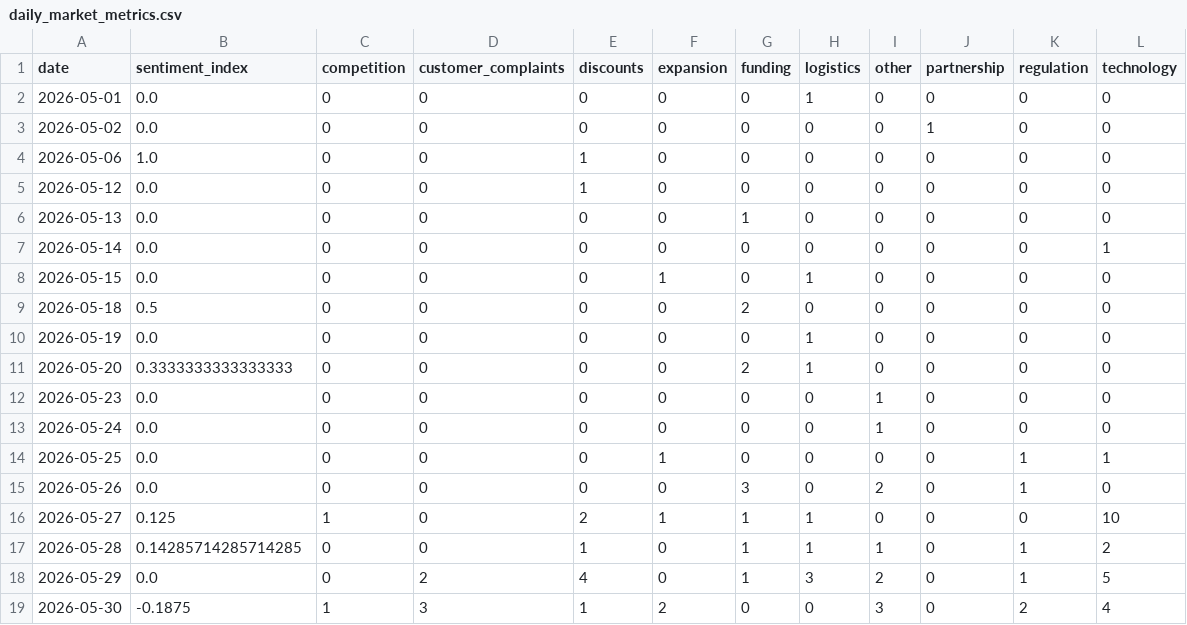
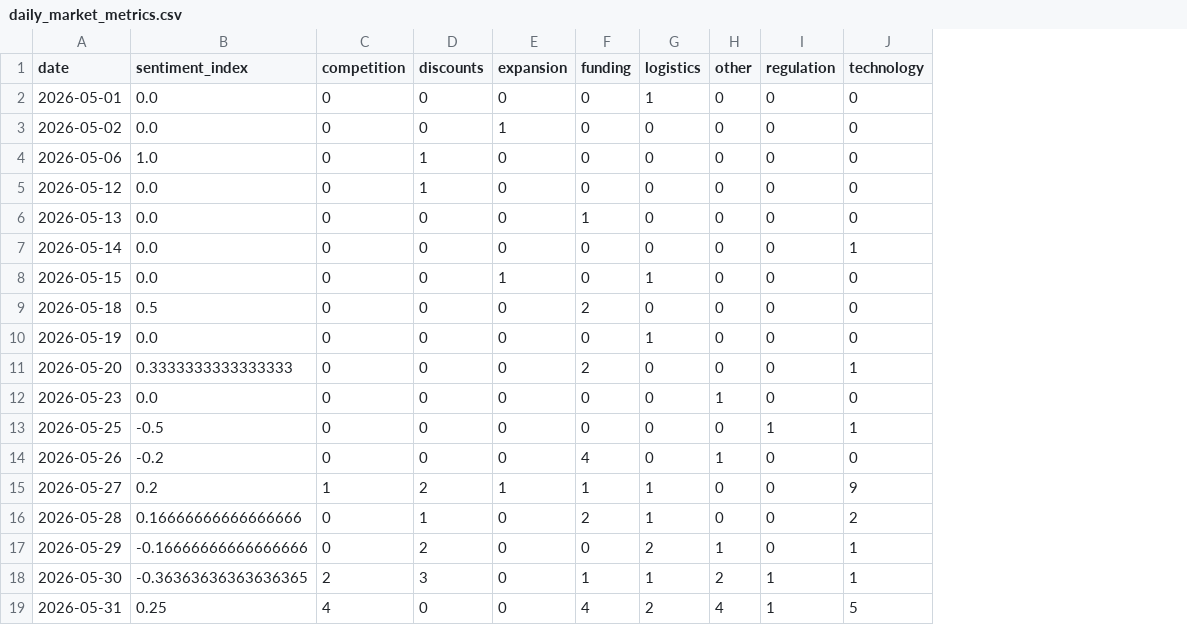
Before and after one commit to akanksha726/Infosys-Springboard, a CSV file: data/processed/daily_market_metrics.csv, drawn as a sheet; removed rows and columns are numbered as before the commit, all else as after; the diff names each change by its address in the sheet, - before the commit and + after, or states it on an @@ line.

```diff
--- a/data/processed/daily_market_metrics.csv
+++ b/data/processed/daily_market_metrics.csv
-column D (customer_complaints), rows 2-12: all 0; rows 14-19: 0 | 0 | 0 | 0 | 2 | 3
-column J (partnership), rows 2-12: 0 | 1 | 0 | 0 | 0 | 0 | 0 | 0 | 0 | 0 | 0; rows 14-19: all 0
-E3 (expansion): 0
+E3 (expansion): 1
-G11 (logistics): 1
+G11 (logistics): 0
-J11 (technology): 0
+J11 (technology): 1
-row 13: 2026-05-24 | 0.0 | 0 | 0 | 0 | 0 | 0 | 0 | 1 | 0 | 0 | 0
-B13 (sentiment_index): 0.0
+B13 (sentiment_index): -0.5
-E13 (expansion): 1
+E13 (expansion): 0
-B14 (sentiment_index): 0.0
+B14 (sentiment_index): -0.2
-F14 (funding): 3
+F14 (funding): 4
-H14 (other): 2
+H14 (other): 1
-I14 (regulation): 1
+I14 (regulation): 0
-B15 (sentiment_index): 0.125
+B15 (sentiment_index): 0.2
-J15 (technology): 10
+J15 (technology): 9
-B16 (sentiment_index): 0.14285714285714285
+B16 (sentiment_index): 0.16666666666666666
-F16 (funding): 1
+F16 (funding): 2
-H16 (other): 1
+H16 (other): 0
-I16:I17 (regulation): 1
+I16:I17 (regulation): 0
-B17 (sentiment_index): 0.0
+B17 (sentiment_index): -0.16666666666666666
-D17 (discounts): 4
+D17 (discounts): 2
-F17 (funding): 1
+F17 (funding): 0
-G17 (logistics): 3
+G17 (logistics): 2
-H17 (other): 2
+H17 (other): 1
-J17 (technology): 5
+J17 (technology): 1
-B18 (sentiment_index): -0.1875
+B18 (sentiment_index): -0.36363636363636365
-C18 (competition): 1
+C18 (competition): 2
-D18 (discounts): 1
+D18 (discounts): 3
-E18 (expansion): 2
+E18 (expansion): 0
-F18 (funding): 0
+F18 (funding): 1
-G18 (logistics): 0
+G18 (logistics): 1
-H18 (other): 3
+H18 (other): 2
-I18 (regulation): 2
+I18 (regulation): 1
-J18 (technology): 4
+J18 (technology): 1
+row 19: 2026-05-31 | 0.25 | 4 | 0 | 0 | 4 | 2 | 4 | 1 | 5
```
Also changed, not shown: data/processed/brand_daily_metrics.csv, data/processed/market_forecast_history.csv, 1 other file.
